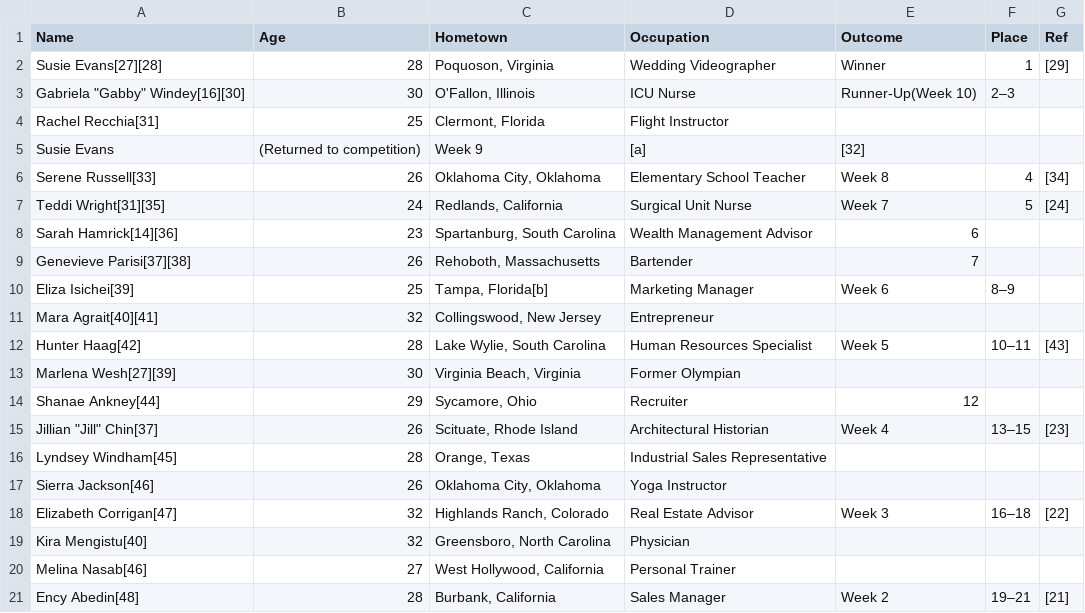
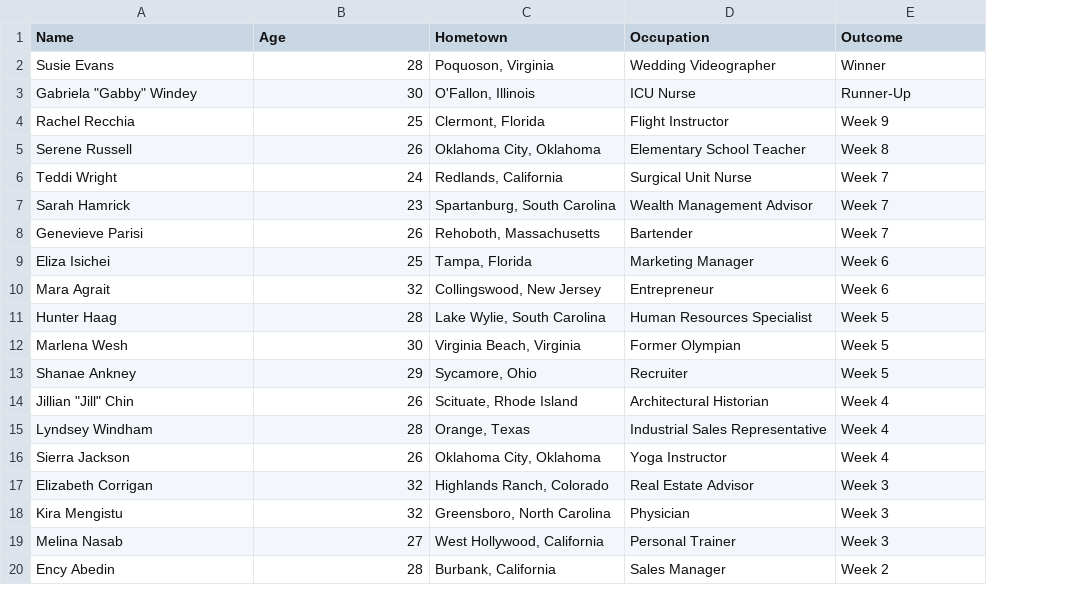
Before and after one commit to eliseeef/TheBachGenie, a CSV file: processed/season_26.csv, drawn as a sheet; only a part is shown; removed rows and columns are numbered as before the commit, all else as after; the diff covers the shown part only; the diff names each change by its address in the sheet, - before the commit and + after, or states it on an @@ line.

```diff
--- a/processed/season_26.csv
+++ b/processed/season_26.csv
-column F (Place), rows 2-3: 1 | 2–3; rows 6-21: 4 | 5 |  |  | 8–9 |  | 10–11 |  |  | 13–15 |  |  | 16–18 |  |  | 19–21
-column G (Ref), row 2: [29]; rows 6-21: [34] | [24] |  |  |  |  | [43] |  |  | [23] |  |  | [22] |  |  | [21]
-A2 (Name): Susie Evans[27][28]
+A2 (Name): Susie Evans
-A3 (Name): Gabriela "Gabby" Windey[16][30]
+A3 (Name): Gabriela "Gabby" Windey
-E3 (Outcome): Runner-Up(Week 10)
+E3 (Outcome): Runner-Up
-A4 (Name): Rachel Recchia[31]
+A4 (Name): Rachel Recchia
-E4 (Outcome): (empty)
+E4 (Outcome): Week 9
-row 5: Susie Evans | (Returned to competition) | Week 9 | [a] | [32]
-A5 (Name): Serene Russell[33]
+A5 (Name): Serene Russell
-A6 (Name): Teddi Wright[31][35]
+A6 (Name): Teddi Wright
-A7 (Name): Sarah Hamrick[14][36]
+A7 (Name): Sarah Hamrick
-E7 (Outcome): 6
+E7 (Outcome): Week 7
-A8 (Name): Genevieve Parisi[37][38]
+A8 (Name): Genevieve Parisi
-E8 (Outcome): 7
+E8 (Outcome): Week 7
-A9 (Name): Eliza Isichei[39]
+A9 (Name): Eliza Isichei
-C9 (Hometown): Tampa, Florida[b]
+C9 (Hometown): Tampa, Florida
-A10 (Name): Mara Agrait[40][41]
+A10 (Name): Mara Agrait
-E10 (Outcome): (empty)
+E10 (Outcome): Week 6
-A11 (Name): Hunter Haag[42]
+A11 (Name): Hunter Haag
-A12 (Name): Marlena Wesh[27][39]
+A12 (Name): Marlena Wesh
-E12 (Outcome): (empty)
+E12 (Outcome): Week 5
-A13 (Name): Shanae Ankney[44]
+A13 (Name): Shanae Ankney
-E13 (Outcome): 12
+E13 (Outcome): Week 5
-A14 (Name): Jillian "Jill" Chin[37]
+A14 (Name): Jillian "Jill" Chin
-A15 (Name): Lyndsey Windham[45]
+A15 (Name): Lyndsey Windham
-E15:E16 (Outcome): (empty)
+E15:E16 (Outcome): Week 4
-A16 (Name): Sierra Jackson[46]
+A16 (Name): Sierra Jackson
-A17 (Name): Elizabeth Corrigan[47]
+A17 (Name): Elizabeth Corrigan
-A18 (Name): Kira Mengistu[40]
+A18 (Name): Kira Mengistu
-E18:E19 (Outcome): (empty)
+E18:E19 (Outcome): Week 3
-A19 (Name): Melina Nasab[46]
+A19 (Name): Melina Nasab
-A20 (Name): Ency Abedin[48]
+A20 (Name): Ency Abedin
```
Also changed, not shown: 21 edited cells elsewhere in this file, processed/season_14.csv, processed/season_17.csv, 7 other files.
